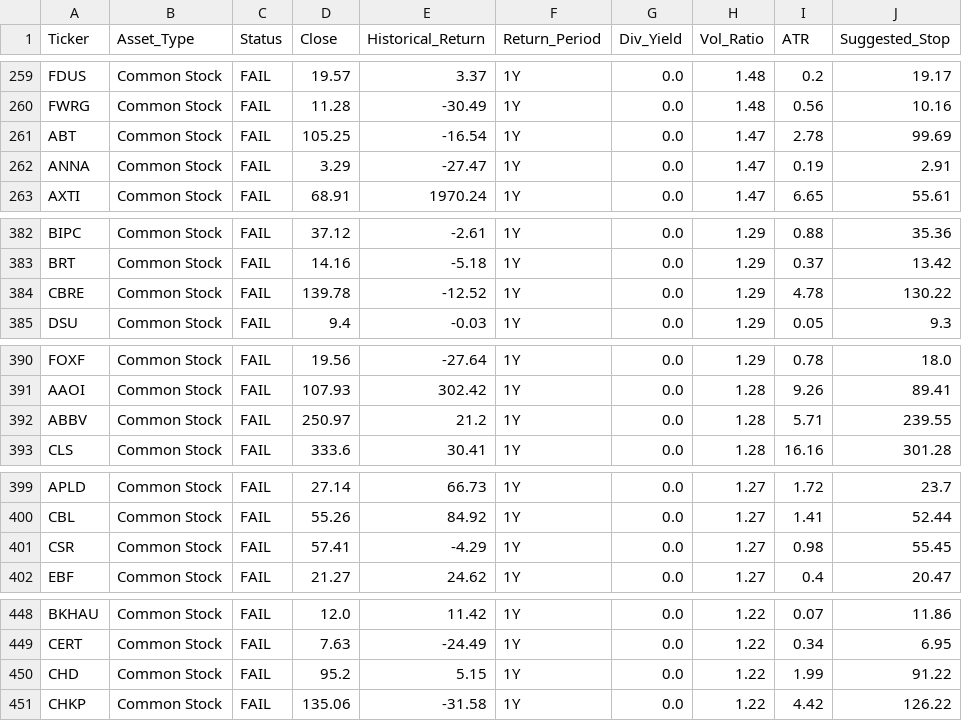
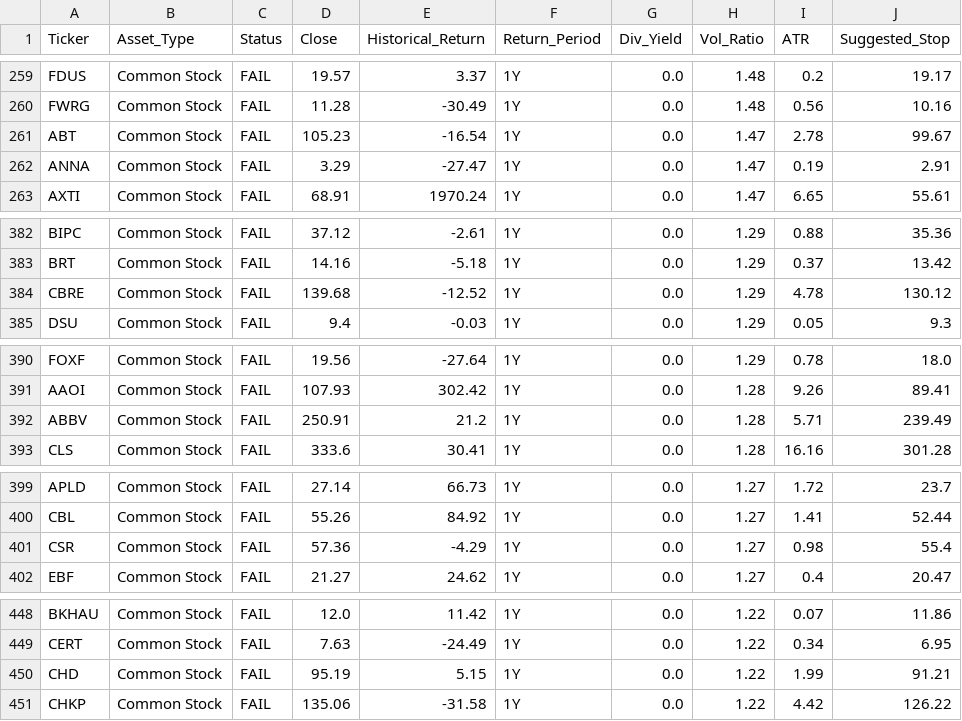
Before and after one commit to sippakorntwo-glitch/stock-dashboard, a CSV file: daily_watchlist.csv, drawn as a sheet; only a part is shown, gaps mark what is left out; the diff covers the shown part only.

```diff
--- a/daily_watchlist.csv
+++ b/daily_watchlist.csv
@@ -260,3 +260,3 @@ FDUS,Common Stock,FAIL,19.57,3.37,1Y,0.0,1.48,0.2,19.17
 FWRG,Common Stock,FAIL,11.28,-30.49,1Y,0.0,1.48,0.56,10.16
-ABT,Common Stock,FAIL,105.25,-16.54,1Y,0.0,1.47,2.78,99.69
+ABT,Common Stock,FAIL,105.23,-16.54,1Y,0.0,1.47,2.78,99.67
 ANNA,Common Stock,FAIL,3.29,-27.47,1Y,0.0,1.47,0.19,2.91
@@ -383,3 +383,3 @@ BIPC,Common Stock,FAIL,37.12,-2.61,1Y,0.0,1.29,0.88,35.36
 BRT,Common Stock,FAIL,14.16,-5.18,1Y,0.0,1.29,0.37,13.42
-CBRE,Common Stock,FAIL,139.78,-12.52,1Y,0.0,1.29,4.78,130.22
+CBRE,Common Stock,FAIL,139.68,-12.52,1Y,0.0,1.29,4.78,130.12
 DSU,Common Stock,FAIL,9.4,-0.03,1Y,0.0,1.29,0.05,9.3
@@ -391,3 +391,3 @@ FOXF,Common Stock,FAIL,19.56,-27.64,1Y,0.0,1.29,0.78,18.0
 AAOI,Common Stock,FAIL,107.93,302.42,1Y,0.0,1.28,9.26,89.41
-ABBV,Common Stock,FAIL,250.97,21.2,1Y,0.0,1.28,5.71,239.55
+ABBV,Common Stock,FAIL,250.91,21.2,1Y,0.0,1.28,5.71,239.49
 CLS,Common Stock,FAIL,333.6,30.41,1Y,0.0,1.28,16.16,301.28
@@ -400,3 +400,3 @@ APLD,Common Stock,FAIL,27.14,66.73,1Y,0.0,1.27,1.72,23.7
 CBL,Common Stock,FAIL,55.26,84.92,1Y,0.0,1.27,1.41,52.44
-CSR,Common Stock,FAIL,57.41,-4.29,1Y,0.0,1.27,0.98,55.45
+CSR,Common Stock,FAIL,57.36,-4.29,1Y,0.0,1.27,0.98,55.4
 EBF,Common Stock,FAIL,21.27,24.62,1Y,0.0,1.27,0.4,20.47
@@ -449,3 +449,3 @@ BKHAU,Common Stock,FAIL,12.0,11.42,1Y,0.0,1.22,0.07,11.86
 CERT,Common Stock,FAIL,7.63,-24.49,1Y,0.0,1.22,0.34,6.95
-CHD,Common Stock,FAIL,95.2,5.15,1Y,0.0,1.22,1.99,91.22
+CHD,Common Stock,FAIL,95.19,5.15,1Y,0.0,1.22,1.99,91.21
 CHKP,Common Stock,FAIL,135.06,-31.58,1Y,0.0,1.22,4.42,126.22
```
Also changed, not shown: 52 edited cells elsewhere in this file.
